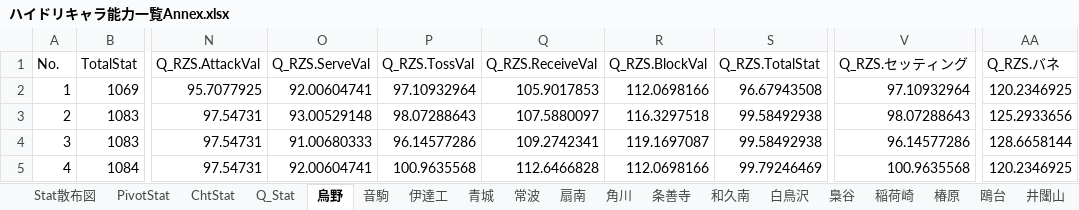
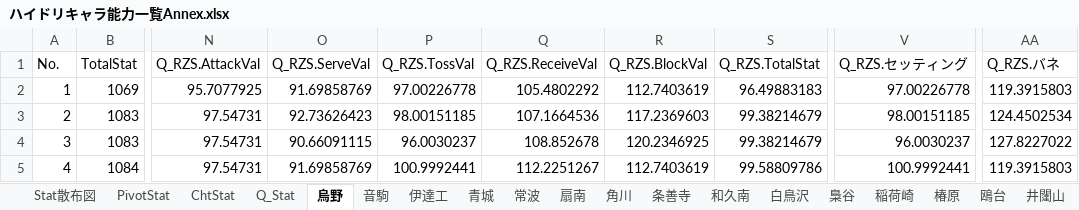
Before and after one commit to GentlemensLotus/haikyuu_haidream_public, an Excel workbook: PlayersParams/ハイドリキャラ能力一覧Annex.xlsx, sheet 烏野, drawn as a sheet; only a part is shown, gaps mark what is left out; values as stored, in another font and other column widths than the file's, no borders; table styles not drawn; the diff covers the shown part only; the diff names each change by its address in the sheet, - before the commit and + after, or states it on an @@ line.

```diff
--- a/PlayersParams/ハイドリキャラ能力一覧Annex.xlsx (sheet 烏野)
+++ b/PlayersParams/ハイドリキャラ能力一覧Annex.xlsx (sheet 烏野)
-O2 (Q_RZS.ServeVal): 92.00604741
+O2 (Q_RZS.ServeVal): 91.69858769
-P2 (Q_RZS.TossVal): 97.10932964
+P2 (Q_RZS.TossVal): 97.00226778
-Q2 (Q_RZS.ReceiveVal): 105.9017853
+Q2 (Q_RZS.ReceiveVal): 105.4802292
-R2 (Q_RZS.BlockVal): 112.0698166
+R2 (Q_RZS.BlockVal): 112.7403619
-S2 (Q_RZS.TotalStat): 96.67943508
+S2 (Q_RZS.TotalStat): 96.49883183
-V2 (Q_RZS.セッティング): 97.10932964
+V2 (Q_RZS.セッティング): 97.00226778
-AA2 (Q_RZS.バネ): 120.2346925
+AA2 (Q_RZS.バネ): 119.3915803
-O3 (Q_RZS.ServeVal): 93.00529148
+O3 (Q_RZS.ServeVal): 92.73626423
-P3 (Q_RZS.TossVal): 98.07288643
+P3 (Q_RZS.TossVal): 98.00151185
-Q3 (Q_RZS.ReceiveVal): 107.5880097
+Q3 (Q_RZS.ReceiveVal): 107.1664536
-R3 (Q_RZS.BlockVal): 116.3297518
+R3 (Q_RZS.BlockVal): 117.2369603
-S3:S4 (Q_RZS.TotalStat): 99.58492938
+S3:S4 (Q_RZS.TotalStat): 99.38214679
-V3 (Q_RZS.セッティング): 98.07288643
+V3 (Q_RZS.セッティング): 98.00151185
-AA3 (Q_RZS.バネ): 125.2933656
+AA3 (Q_RZS.バネ): 124.4502534
-O4 (Q_RZS.ServeVal): 91.00680333
+O4 (Q_RZS.ServeVal): 90.66091115
-P4 (Q_RZS.TossVal): 96.14577286
+P4 (Q_RZS.TossVal): 96.0030237
-Q4 (Q_RZS.ReceiveVal): 109.2742341
+Q4 (Q_RZS.ReceiveVal): 108.852678
-R4 (Q_RZS.BlockVal): 119.1697087
+R4 (Q_RZS.BlockVal): 120.2346925
-V4 (Q_RZS.セッティング): 96.14577286
+V4 (Q_RZS.セッティング): 96.0030237
-AA4 (Q_RZS.バネ): 128.6658144
+AA4 (Q_RZS.バネ): 127.8227022
-O5 (Q_RZS.ServeVal): 92.00604741
+O5 (Q_RZS.ServeVal): 91.69858769
-P5 (Q_RZS.TossVal): 100.9635568
+P5 (Q_RZS.TossVal): 100.9992441
-Q5 (Q_RZS.ReceiveVal): 112.6466828
+Q5 (Q_RZS.ReceiveVal): 112.2251267
-R5 (Q_RZS.BlockVal): 112.0698166
+R5 (Q_RZS.BlockVal): 112.7403619
-S5 (Q_RZS.TotalStat): 99.79246469
+S5 (Q_RZS.TotalStat): 99.58809786
-V5 (Q_RZS.セッティング): 100.9635568
+V5 (Q_RZS.セッティング): 100.9992441
-AA5 (Q_RZS.バネ): 120.2346925
+AA5 (Q_RZS.バネ): 119.3915803
```
Also changed, not shown: 1 added row, 285 edited cells and row numbers in column A elsewhere in this sheet, sheet Q_Stat, charts or pictures, 1 other file.
